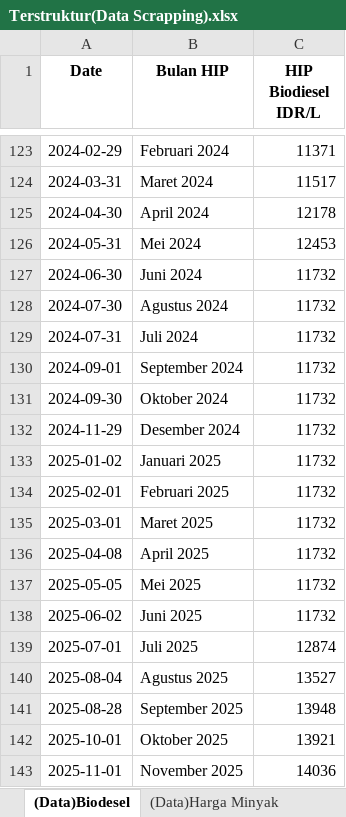
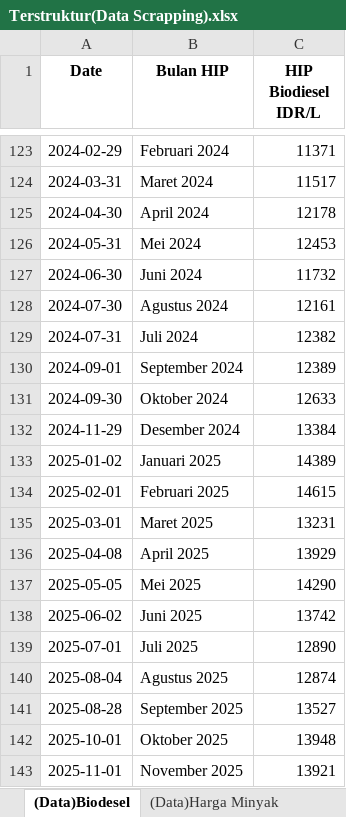
Before and after one commit to azkanurunala/Dashboard-Pertamina-VeloCT, an Excel workbook: src/results/Terstruktur(Data Scrapping).xlsx, sheet (Data)Biodesel, drawn as a sheet; only a part is shown, gaps mark what is left out; values as stored, in another font and other column widths than the file's, no borders; the diff names each change by its address in the sheet, - before the commit and + after, or states it on an @@ line.

```diff
--- a/src/results/Terstruktur(Data Scrapping).xlsx (sheet (Data)Biodesel)
+++ b/src/results/Terstruktur(Data Scrapping).xlsx (sheet (Data)Biodesel)
-C128 (HIP Biodiesel IDR/L): 11732
+C128 (HIP Biodiesel IDR/L): 12161
-C129 (HIP Biodiesel IDR/L): 11732
+C129 (HIP Biodiesel IDR/L): 12382
-C130 (HIP Biodiesel IDR/L): 11732
+C130 (HIP Biodiesel IDR/L): 12389
-C131 (HIP Biodiesel IDR/L): 11732
+C131 (HIP Biodiesel IDR/L): 12633
-C132 (HIP Biodiesel IDR/L): 11732
+C132 (HIP Biodiesel IDR/L): 13384
-C133 (HIP Biodiesel IDR/L): 11732
+C133 (HIP Biodiesel IDR/L): 14389
-C134 (HIP Biodiesel IDR/L): 11732
+C134 (HIP Biodiesel IDR/L): 14615
-C135 (HIP Biodiesel IDR/L): 11732
+C135 (HIP Biodiesel IDR/L): 13231
-C136 (HIP Biodiesel IDR/L): 11732
+C136 (HIP Biodiesel IDR/L): 13929
-C137 (HIP Biodiesel IDR/L): 11732
+C137 (HIP Biodiesel IDR/L): 14290
-C138 (HIP Biodiesel IDR/L): 11732
+C138 (HIP Biodiesel IDR/L): 13742
-C139 (HIP Biodiesel IDR/L): 12874
+C139 (HIP Biodiesel IDR/L): 12890
-C140 (HIP Biodiesel IDR/L): 13527
+C140 (HIP Biodiesel IDR/L): 12874
-C141 (HIP Biodiesel IDR/L): 13948
+C141 (HIP Biodiesel IDR/L): 13527
-C142 (HIP Biodiesel IDR/L): 13921
+C142 (HIP Biodiesel IDR/L): 13948
-C143 (HIP Biodiesel IDR/L): 14036
+C143 (HIP Biodiesel IDR/L): 13921
```
Also changed, not shown: sheet (Data)Harga Minyak, other sheet tabs.
